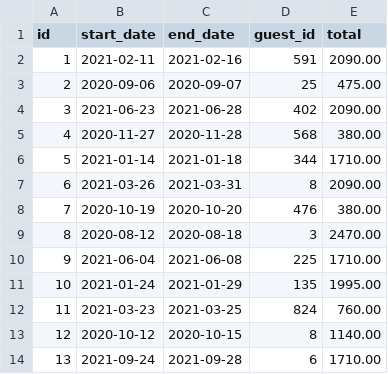
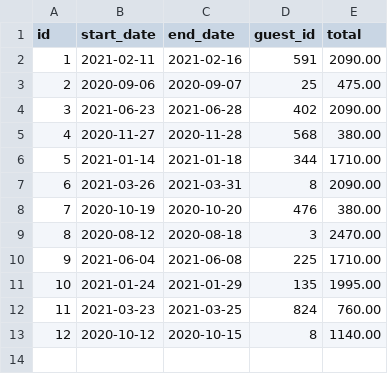
Before and after one commit to austincoburn/AirBnBClone, a CSV file: data/reservations/48dc8768-4e33-4257-a0b9-676e7b08cb7f.csv, drawn as a sheet.

```diff
--- a/data/reservations/48dc8768-4e33-4257-a0b9-676e7b08cb7f.csv
+++ b/data/reservations/48dc8768-4e33-4257-a0b9-676e7b08cb7f.csv
@@ -13,2 +13 @@ id,start_date,end_date,guest_id,total
 12,2020-10-12,2020-10-15,8,1140.00
-13,2021-09-24,2021-09-28,6,1710.00
```
Also changed, not shown: 5 other files.
